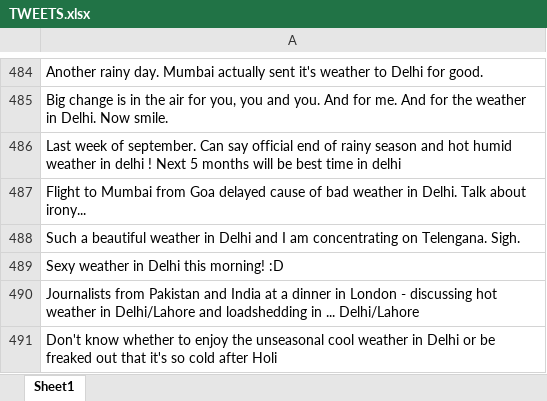
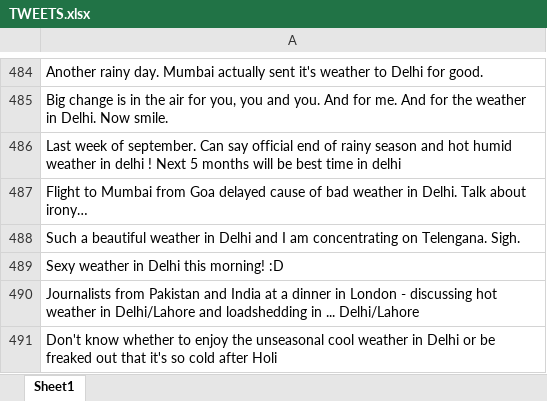
Before and after one commit to akshaynagpal/data_mining_tourism, an Excel workbook: sentiment analysis/TWEETS.xlsx, sheet Sheet1, drawn as a sheet; only a part is shown, gaps mark what is left out; values as stored, in another font and other column widths than the file's, no borders; the diff names each change by its address in the sheet, - before the commit and + after, or states it on an @@ line.

Commit message:
sample tweets to train

```diff
--- a/sentiment analysis/TWEETS.xlsx (sheet Sheet1)
+++ b/sentiment analysis/TWEETS.xlsx (sheet Sheet1)
-A487: …Talk about irony...
+A487: …Talk about irony…
```
Also changed, not shown: 1 other file.
